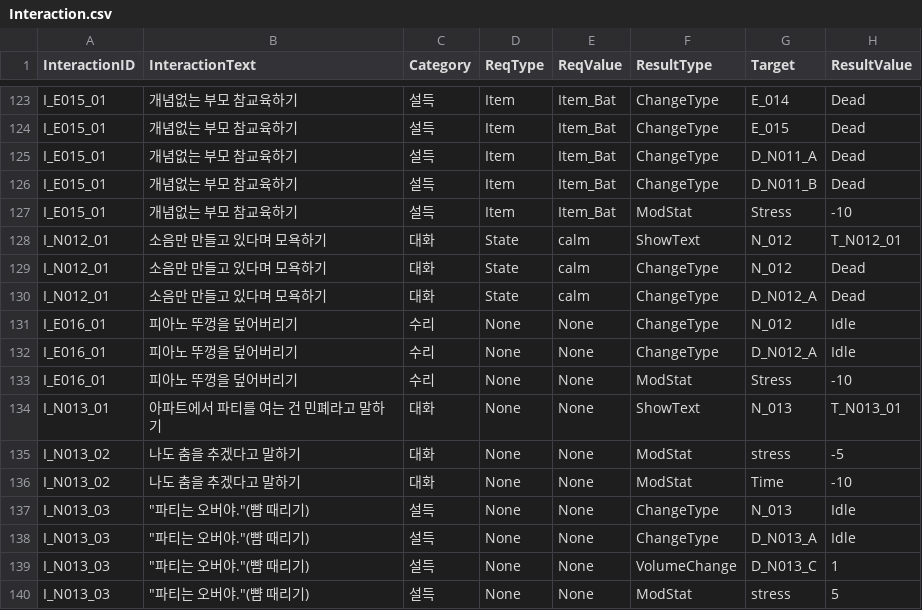
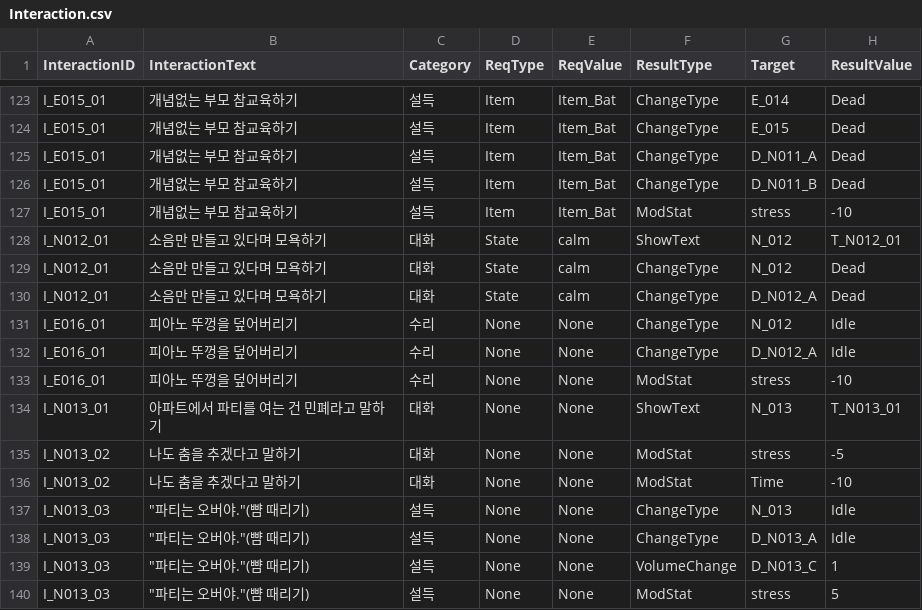
Before and after one commit to whoman4233/CanISleepTonight, a CSV file: Assets/08_Data/CSV/Interaction.csv, drawn as a sheet; only a part is shown, gaps mark what is left out; the diff covers the shown part only.

```diff
--- a/Assets/08_Data/CSV/Interaction.csv
+++ b/Assets/08_Data/CSV/Interaction.csv
@@ -126,3 +126,3 @@ I_E015_01,개념없는 부모 참교육하기,설득,Item,Item_Bat,ChangeType,D_
 I_E015_01,개념없는 부모 참교육하기,설득,Item,Item_Bat,ChangeType,D_N011_B,Dead
-I_E015_01,개념없는 부모 참교육하기,설득,Item,Item_Bat,ModStat,Stress,-10
+I_E015_01,개념없는 부모 참교육하기,설득,Item,Item_Bat,ModStat,stress,-10
 I_N012_01,소음만 만들고 있다며 모욕하기,대화,State,calm,ShowText,N_012,T_N012_01
@@ -132,3 +132,3 @@ I_E016_01,피아노 뚜껑을 덮어버리기,수리,None,None,ChangeType,N_012,
 I_E016_01,피아노 뚜껑을 덮어버리기,수리,None,None,ChangeType,D_N012_A,Idle
-I_E016_01,피아노 뚜껑을 덮어버리기,수리,None,None,ModStat,Stress,-10
+I_E016_01,피아노 뚜껑을 덮어버리기,수리,None,None,ModStat,stress,-10
 I_N013_01,아파트에서 파티를 여는 건 민폐라고 말하기,대화,None,None,ShowText,N_013,T_N013_01
```
Also changed, not shown: 6 edited cells elsewhere in this file.
